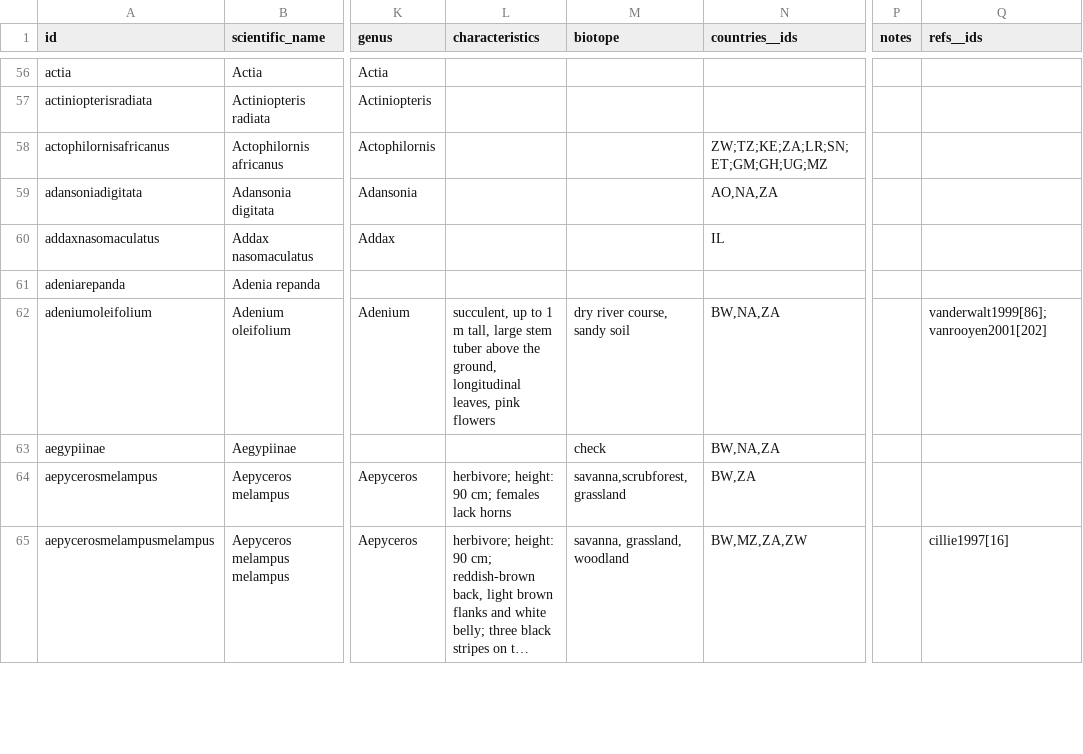
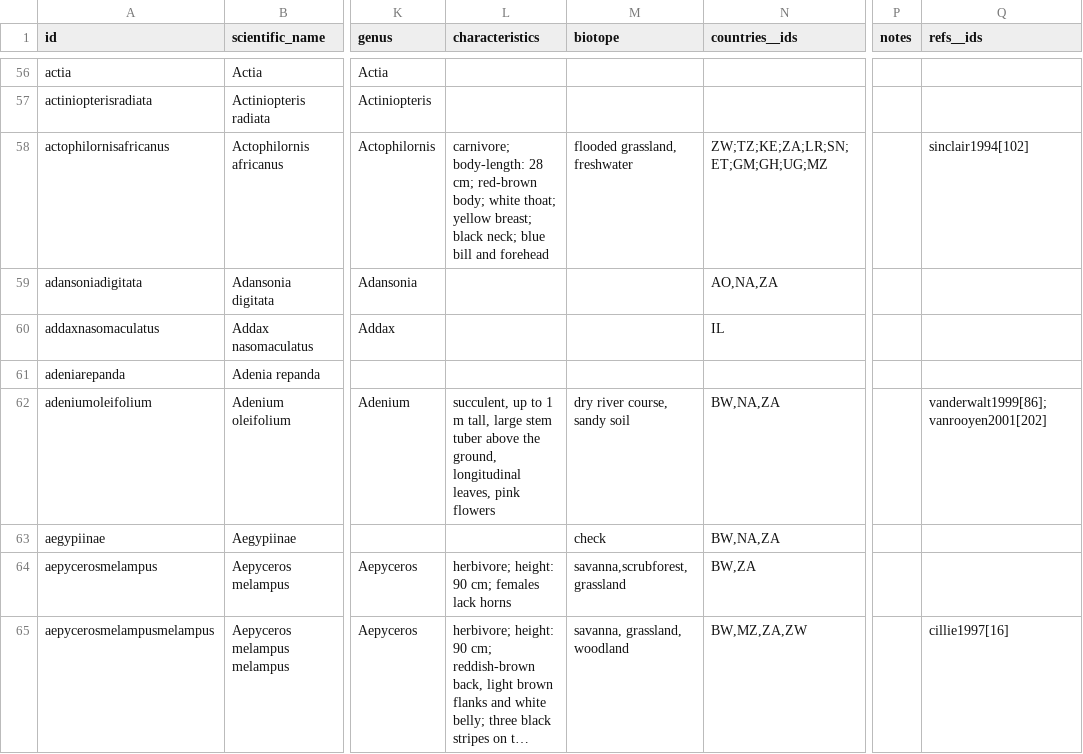
Before and after one commit to tsammalex/tsammalex, a CSV file: tsammalexdata/data/taxa.csv, drawn as a sheet; only a part is shown, gaps mark what is left out; long unchanged cells end in …; the diff covers the shown part only; the diff names each change by its address in the sheet, - before the commit and + after, or states it on an @@ line.

```diff
--- a/tsammalexdata/data/taxa.csv
+++ b/tsammalexdata/data/taxa.csv
-L58 (characteristics): (empty)
+L58 (characteristics): carnivore; body-length: 28 cm; red-brown body; white thoat; yellow breast; black neck; blue bill and forehead
-M58 (biotope): (empty)
+M58 (biotope): flooded grassland, freshwater
-Q58 (refs__ids): (empty)
+Q58 (refs__ids): sinclair1994[102]
```
Also changed, not shown: 10 added rows and 38 edited cells elsewhere in this file.
